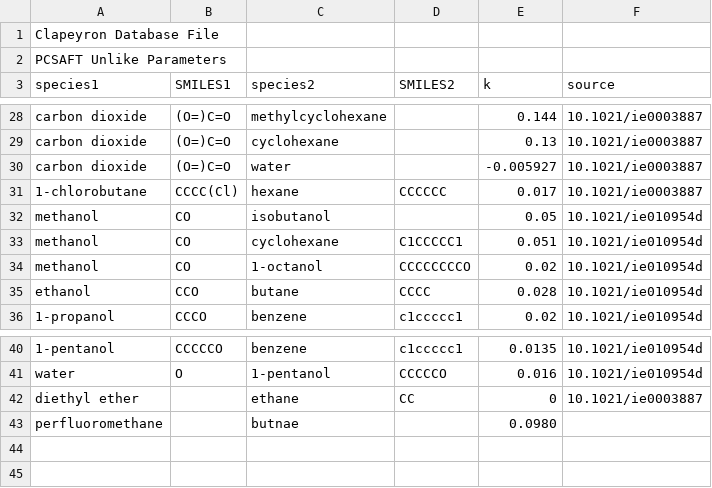
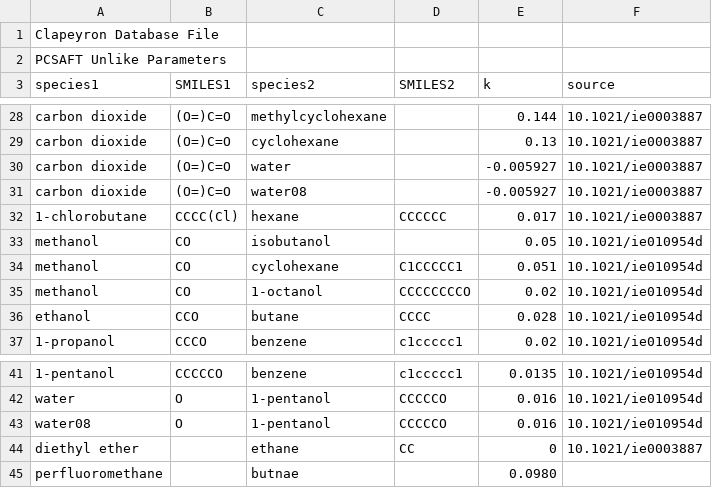
Before and after one commit to ClapeyronThermo/Clapeyron.jl, a CSV file: database/SAFT/PCSAFT/PCSAFT_unlike.csv, drawn as a sheet; only a part is shown, gaps mark what is left out.

Commit message:
add special water (water08) handling

```diff
--- a/database/SAFT/PCSAFT/PCSAFT_unlike.csv
+++ b/database/SAFT/PCSAFT/PCSAFT_unlike.csv
@@ -30,2 +30,3 @@ carbon dioxide,(O=)C=O,cyclohexane,,0.13,10.1021/ie0003887
 carbon dioxide,(O=)C=O,water,,-0.005927,10.1021/ie0003887
+carbon dioxide,(O=)C=O,water08,,-0.005927,10.1021/ie0003887
 1-chlorobutane,CCCC(Cl),hexane,CCCCCC,0.017,10.1021/ie0003887
@@ -41,2 +42,3 @@ ethanol,CCO,butane,CCCC,0.028,10.1021/ie010954d
 water,O,1-pentanol,CCCCCO,0.016,10.1021/ie010954d
+water08,O,1-pentanol,CCCCCO,0.016,10.1021/ie010954d
 diethyl ether,,ethane,CC,0,10.1021/ie0003887
```
Also changed, not shown: database/SAFT/PCSAFT/PCSAFT_assoc.csv, database/SAFT/PCSAFT/PCSAFT_like.csv, 3 other files.
